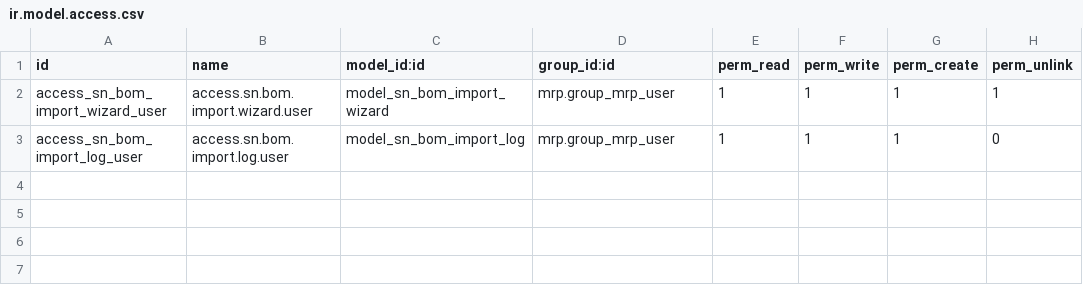
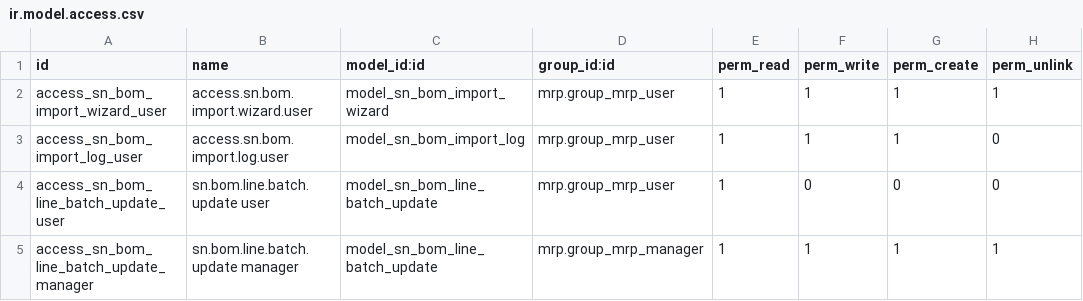
Before and after one commit to SNCIC/wsd, a CSV file: sn_wsd_bom/security/ir.model.access.csv (was sn_wsd_bom_import/security/ir.model.access.csv), drawn as a sheet.

```diff
--- a/sn_wsd_bom_import/security/ir.model.access.csv
+++ b/sn_wsd_bom/security/ir.model.access.csv
@@ -3 +3,3 @@ access_sn_bom_import_wizard_user,access.sn.bom.import.wizard.user,model_sn_bom_i
 access_sn_bom_import_log_user,access.sn.bom.import.log.user,model_sn_bom_import_log,mrp.group_mrp_user,1,1,1,0
+access_sn_bom_line_batch_update_user,sn.bom.line.batch.update user,model_sn_bom_line_batch_update,mrp.group_mrp_user,1,0,0,0
+access_sn_bom_line_batch_update_manager,sn.bom.line.batch.update manager,model_sn_bom_line_batch_update,mrp.group_mrp_manager,1,1,1,1
```
Also changed, not shown: 18 other files.
